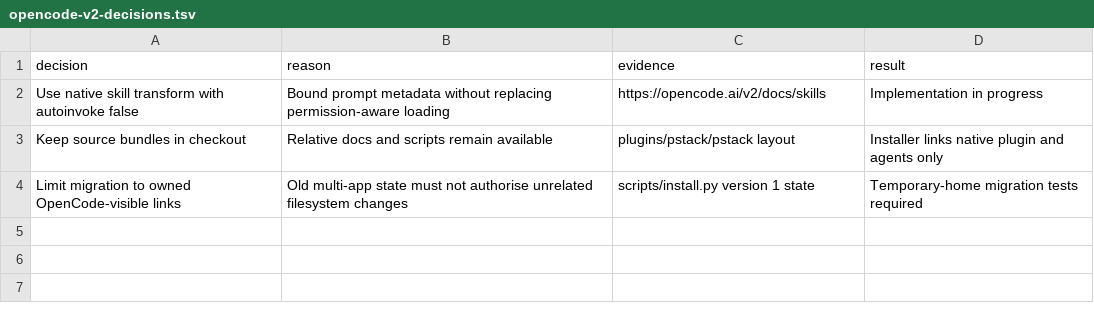
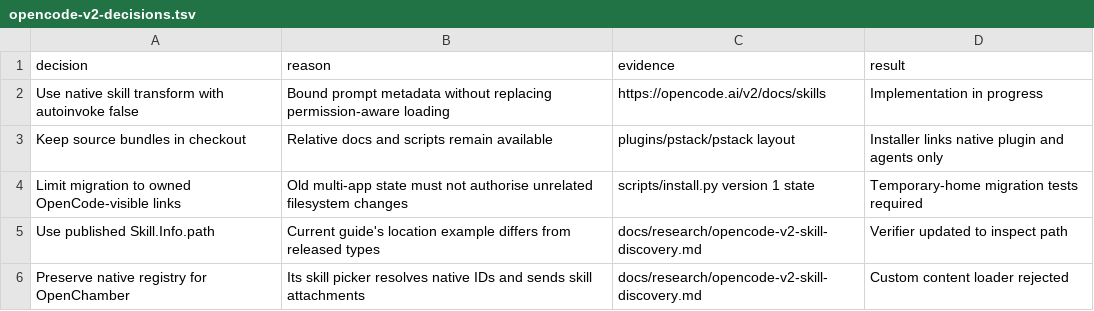
Before and after one commit to theacrat/ai-config, a TSV file: docs/plans/opencode-v2-decisions.tsv, drawn as a sheet; the diff names each change by its address in the sheet, - before the commit and + after, or states it on an @@ line.

Commit message:
Record V2 runtime discovery constraints

```diff
--- a/docs/plans/opencode-v2-decisions.tsv
+++ b/docs/plans/opencode-v2-decisions.tsv
+row 5: Use published Skill.Info.path | Current guide's location example differs from released types | docs/research/opencode-v2-skill-discovery.md | Verifier updated to inspect path
+row 6: Preserve native registry for OpenChamber | Its skill picker resolves native IDs and sends skill attachments | docs/research/opencode-v2-skill-discovery.md | Custom content loader rejected
```
Also changed, not shown: 2 other files.
